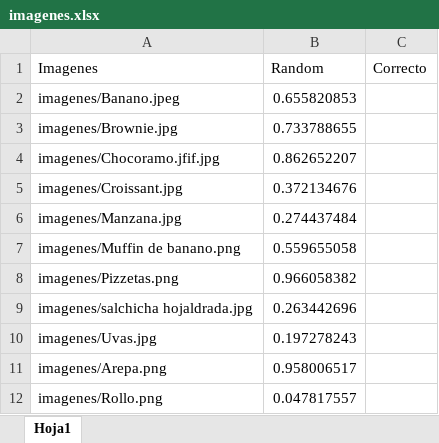
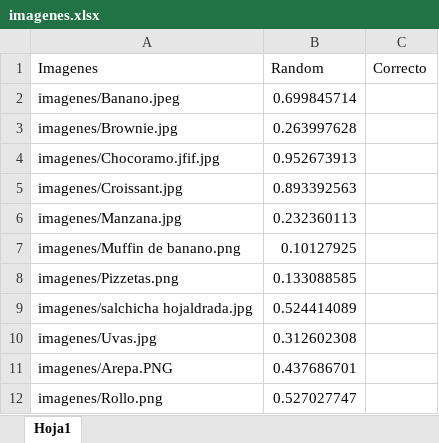
Before and after one commit to sebastianbalcucho1/sound-value, an Excel workbook: html/resources/imagenes.xlsx, sheet Hoja1, drawn as a sheet; values as stored, in another font and other column widths than the file's, no borders; removed rows and columns are numbered as before the commit, all else as after; the diff names each change by its address in the sheet, - before the commit and + after, or states it on an @@ line.

Commit message:
Replace imagenes.xlsx

```diff
--- a/html/resources/imagenes.xlsx (sheet Hoja1)
+++ b/html/resources/imagenes.xlsx (sheet Hoja1)
-B2 (Random): 0.655820853
+B2 (Random): 0.699845714
-B3 (Random): 0.733788655
+B3 (Random): 0.263997628
-B4 (Random): 0.862652207
+B4 (Random): 0.952673913
-B5 (Random): 0.372134676
+B5 (Random): 0.893392563
-B6 (Random): 0.274437484
+B6 (Random): 0.232360113
-B7 (Random): 0.559655058
+B7 (Random): 0.10127925
-B8 (Random): 0.966058382
+B8 (Random): 0.133088585
-B9 (Random): 0.263442696
+B9 (Random): 0.524414089
-B10 (Random): 0.197278243
+B10 (Random): 0.312602308
-row 11: imagenes/Arepa.png | 0.958006517
+row 11: imagenes/Arepa.PNG | 0.437686701
-B12 (Random): 0.047817557
+B12 (Random): 0.527027747
```
